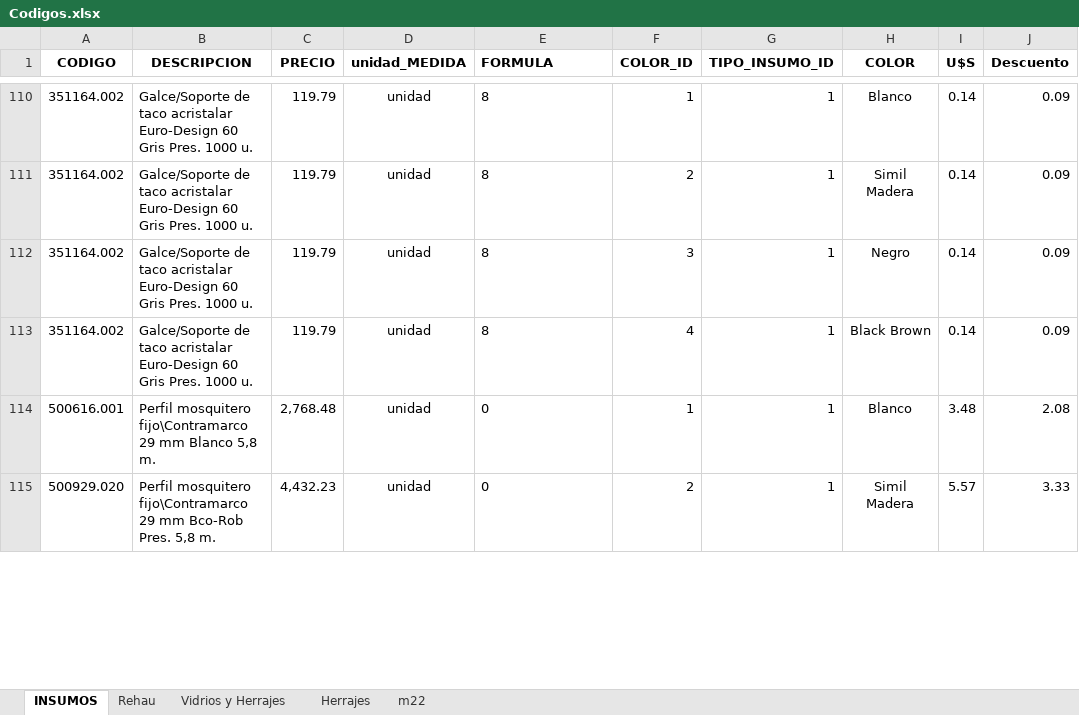
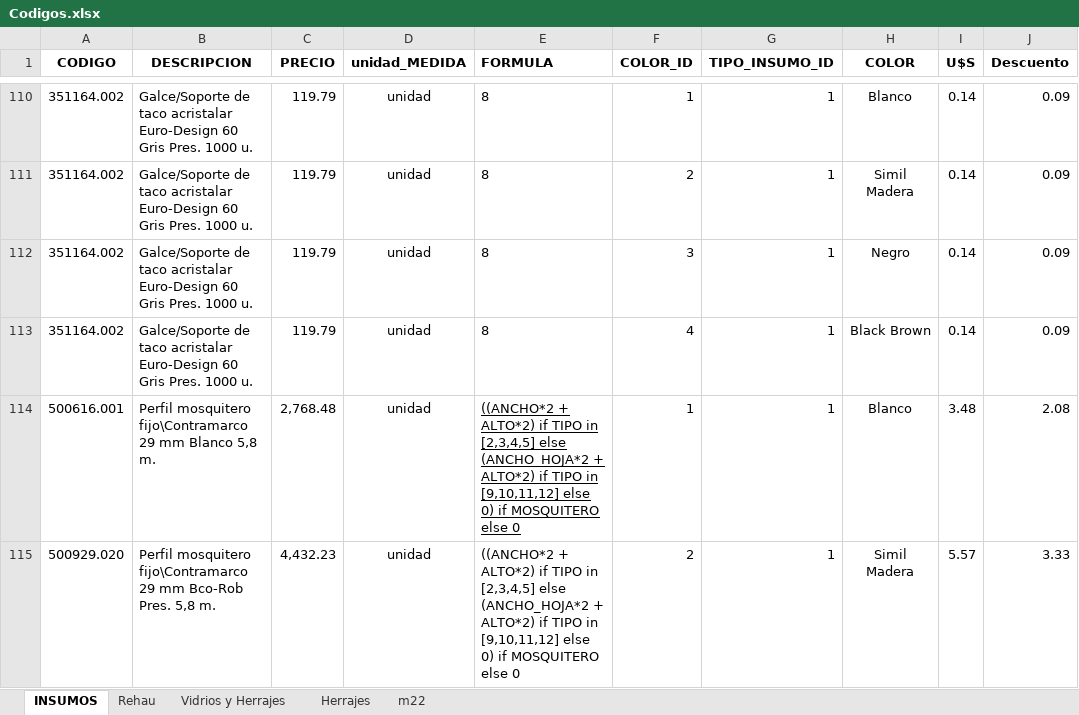
Before and after one commit to Gabriel6176/lucas, an Excel workbook: Codigos.xlsx, sheet INSUMOS, drawn as a sheet; only a part is shown, gaps mark what is left out; values as stored, in another font and other column widths than the file's, no borders; the diff covers the shown part only; the diff names each change by its address in the sheet, - before the commit and + after, or states it on an @@ line.

Commit message:
mosquitero parcial

```diff
--- a/Codigos.xlsx (sheet INSUMOS)
+++ b/Codigos.xlsx (sheet INSUMOS)
-E114:E115 (FORMULA): 0
+E114:E115 (FORMULA): ((ANCHO*2 + ALTO*2) if TIPO in [2,3,4,5] else (ANCHO_HOJA*2 + ALTO*2) if TIPO in [9,10,11,12] else 0) if MOSQUITERO else 0
-E114 underline: off
+E114 underline: on
```
Also changed, not shown: 4 added rows and 4 edited cells elsewhere in this sheet, 6 other files.
